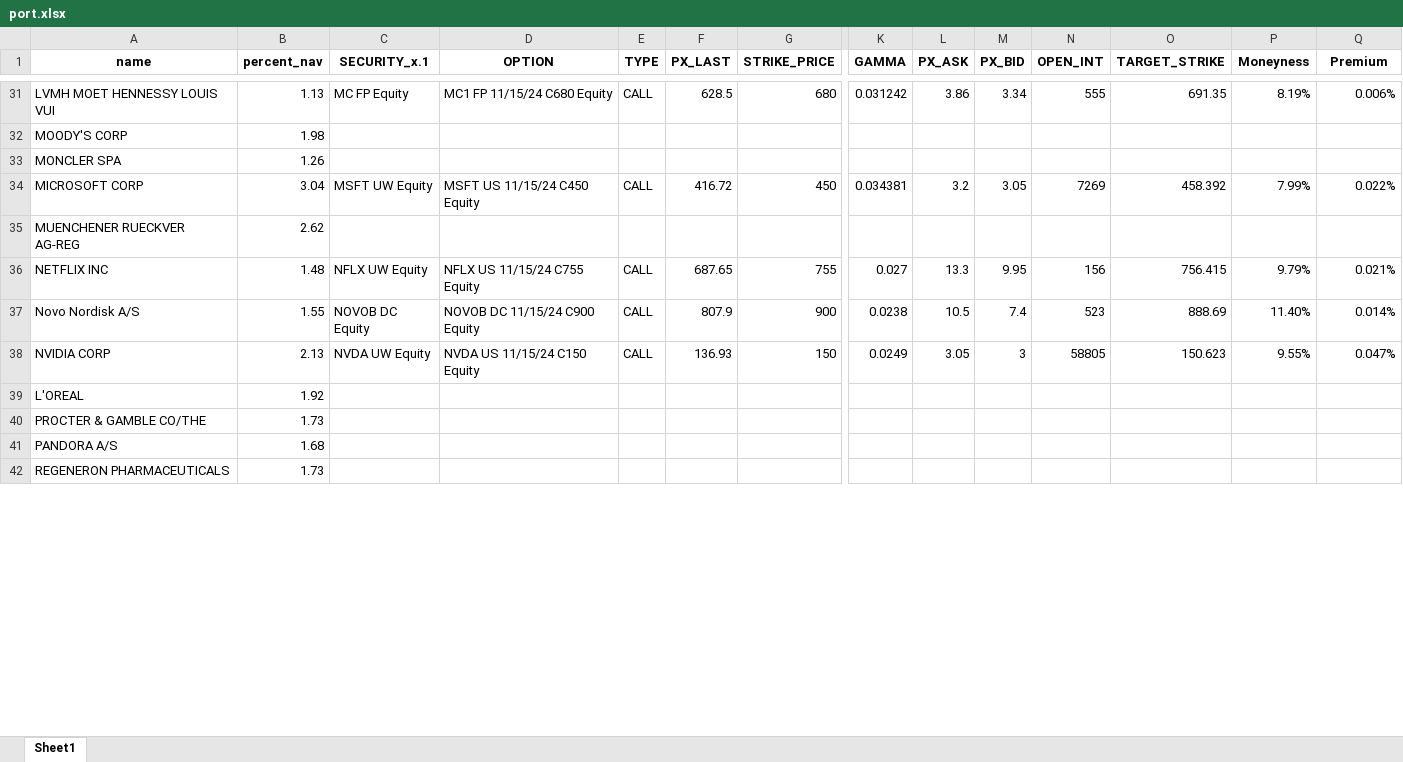
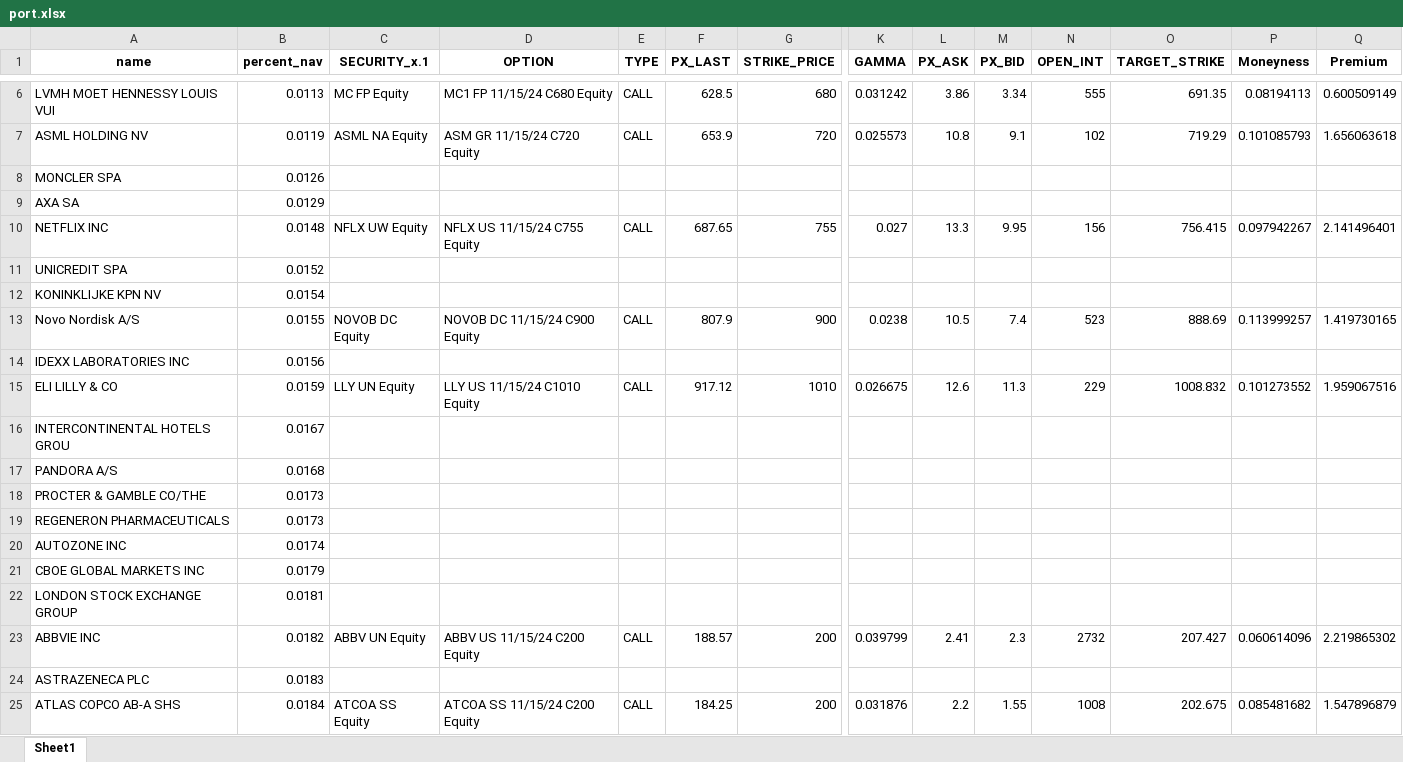
Before and after one commit to ssymhoven/omon, an Excel workbook: port.xlsx, sheet Sheet1, drawn as a sheet; only a part is shown, gaps mark what is left out; values as stored, in another font and other column widths than the file's, no borders; removed rows and columns are numbered as before the commit, all else as after; rows hold the shown columns only; the diff covers the shown part only; the diff names each change by its address in the sheet, - before the commit and + after, or states it on an @@ line.

Commit message:
add option chain

```diff
--- a/port.xlsx (sheet Sheet1)
+++ b/port.xlsx (sheet Sheet1)
-B6 (percent_nav): 1.13
+B6 (percent_nav): 0.0113
-P6 (Moneyness): 8.19%
+P6 (Moneyness): 0.08194113
-Q6 (Premium): 0.006%
+Q6 (Premium): 0.600509149
-row 32: MOODY'S CORP | 1.98
+row 7: ASML HOLDING NV | 0.0119 | ASML NA Equity | ASM GR 11/15/24 C720 Equity | CALL | 653.9 | 720 | 0.025573 | 10.8 | 9.1 | 102 | 719.29 | 0.101085793 | 1.656063618
-B8 (percent_nav): 1.26
+B8 (percent_nav): 0.0126
-row 34: MICROSOFT CORP | 3.04 | MSFT UW Equity | MSFT US 11/15/24 C450 Equity | CALL | 416.72 | 450 | 0.034381 | 3.2 | 3.05 | 7269 | 458.392 | 7.99% | 0.022%
-row 35: MUENCHENER RUECKVER AG-REG | 2.62
+row 9: AXA SA | 0.0129
-B10 (percent_nav): 1.48
+B10 (percent_nav): 0.0148
-P10 (Moneyness): 9.79%
+P10 (Moneyness): 0.097942267
-Q10 (Premium): 0.021%
+Q10 (Premium): 2.141496401
+row 11: UNICREDIT SPA | 0.0152
+row 12: KONINKLIJKE KPN NV | 0.0154
-B13 (percent_nav): 1.55
+B13 (percent_nav): 0.0155
-P13 (Moneyness): 11.40%
+P13 (Moneyness): 0.113999257
-Q13 (Premium): 0.014%
+Q13 (Premium): 1.419730165
-row 38: NVIDIA CORP | 2.13 | NVDA UW Equity | NVDA US 11/15/24 C150 Equity | CALL | 136.93 | 150 | 0.0249 | 3.05 | 3 | 58805 | 150.623 | 9.55% | 0.047%
-row 39: L'OREAL | 1.92
-row 40: PROCTER & GAMBLE CO/THE | 1.73
+row 14: IDEXX LABORATORIES INC | 0.0156
+row 15: ELI LILLY & CO | 0.0159 | LLY UN Equity | LLY US 11/15/24 C1010 Equity | CALL | 917.12 | 1010 | 0.026675 | 12.6 | 11.3 | 229 | 1008.832 | 0.101273552 | 1.959067516
+row 16: INTERCONTINENTAL HOTELS GROU | 0.0167
-B17 (percent_nav): 1.68
+B17 (percent_nav): 0.0168
+row 18: PROCTER & GAMBLE CO/THE | 0.0173
-B19 (percent_nav): 1.73
+B19 (percent_nav): 0.0173
+row 20: AUTOZONE INC | 0.0174
+row 21: CBOE GLOBAL MARKETS INC | 0.0179
+row 22: LONDON STOCK EXCHANGE GROUP | 0.0181
+row 23: ABBVIE INC | 0.0182 | ABBV UN Equity | ABBV US 11/15/24 C200 Equity | CALL | 188.57 | 200 | 0.039799 | 2.41 | 2.3 | 2732 | 207.427 | 0.060614096 | 2.219865302
+row 24: ASTRAZENECA PLC | 0.0183
+row 25: ATLAS COPCO AB-A SHS | 0.0184 | ATCOA SS Equity | ATCOA SS 11/15/24 C200 Equity | CALL | 184.25 | 200 | 0.031876 | 2.2 | 1.55 | 1008 | 202.675 | 0.085481682 | 1.547896879
```
Also changed, not shown: 26 added rows, 34 removed rows and 14 edited cells elsewhere in this sheet, 2 other files.
